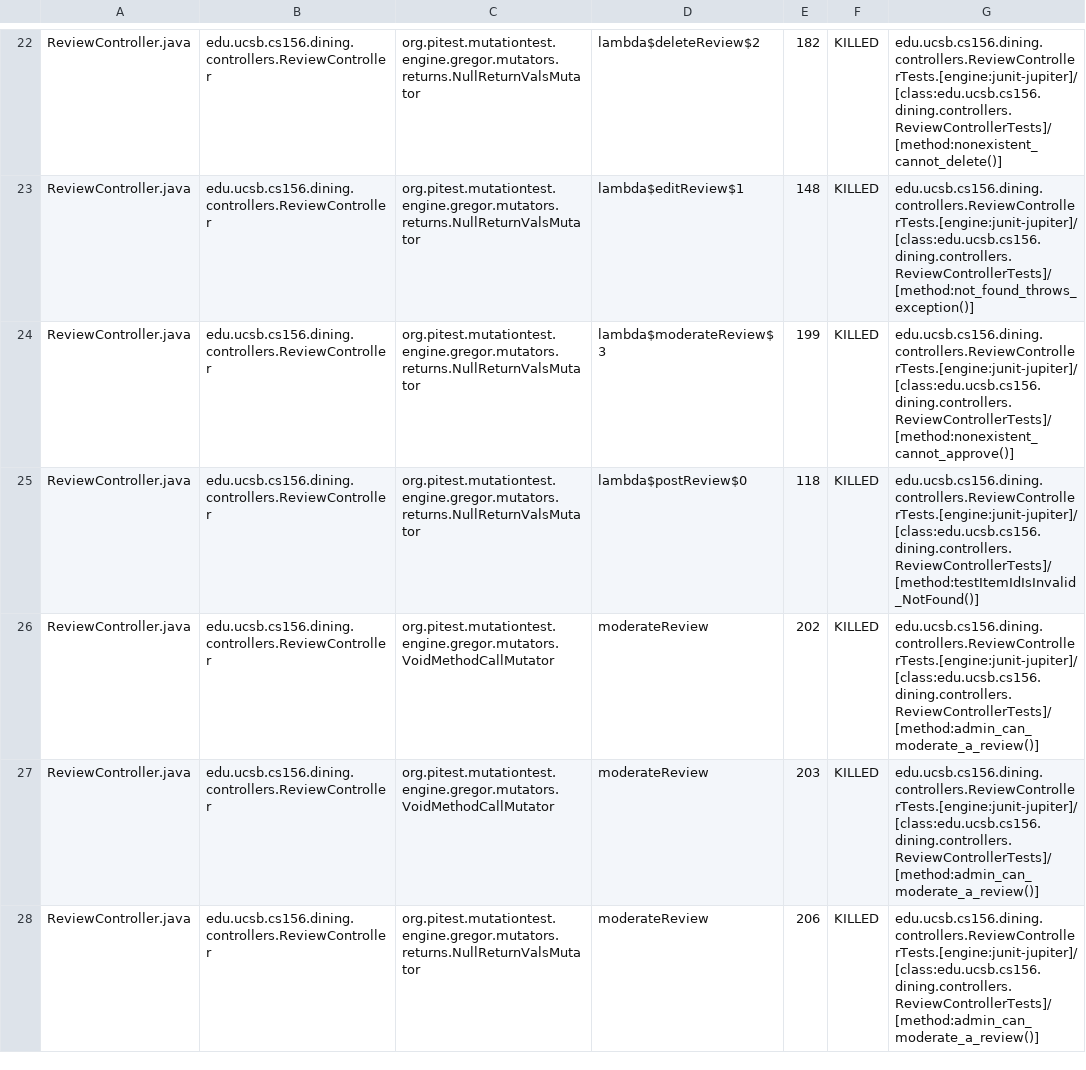
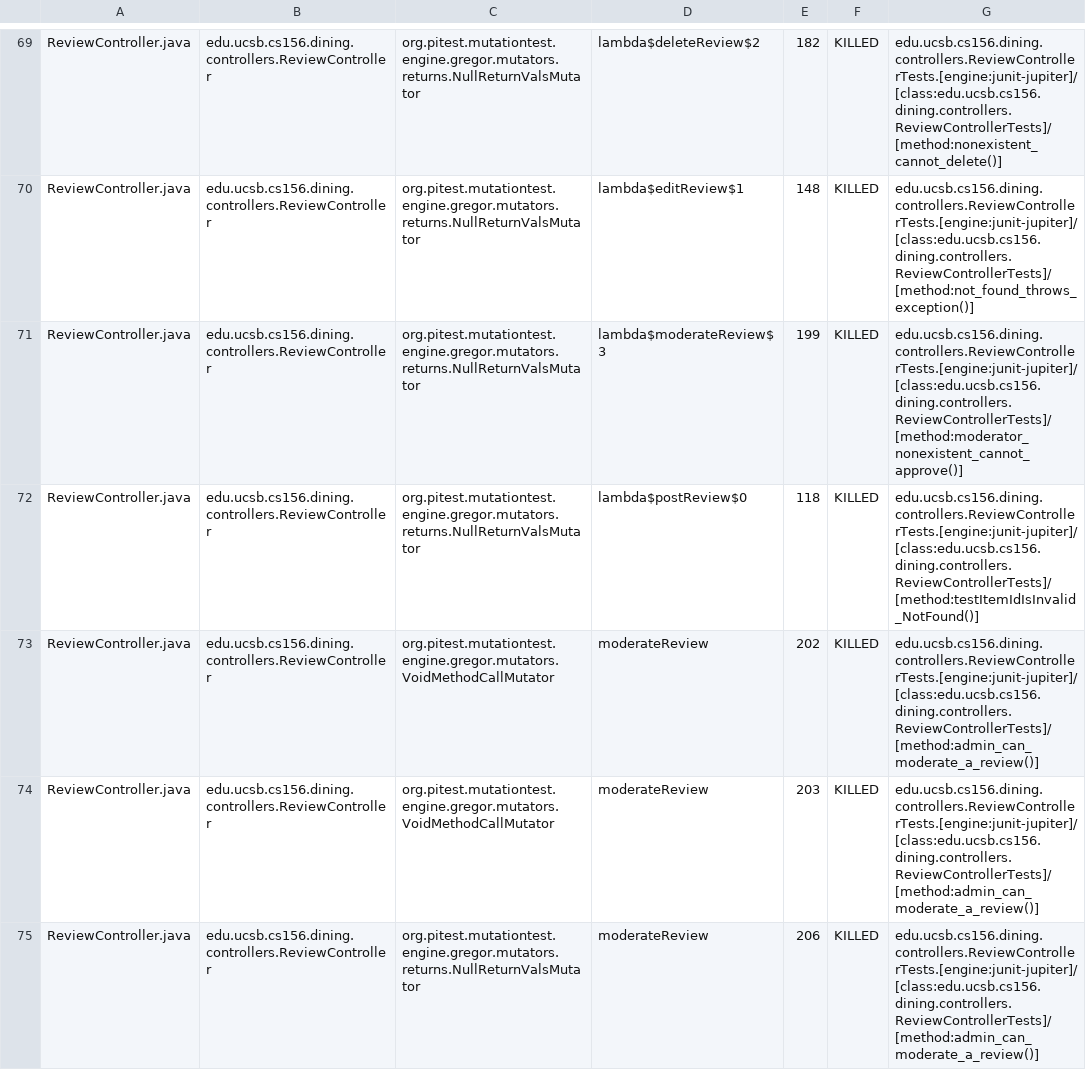
Before and after one commit to ucsb-cs156-s25/proj-dining-s25-08, a CSV file: pitest/mutations.csv, drawn as a sheet; only a part is shown, gaps mark what is left out; the diff covers the shown part only.

Commit message:
Deploying to gh-pages from @ ucsb-cs156-s25/proj-dining-s25-08@769ae13eec1160ab92b11a69c3aede7fe5621913 🚀

```diff
--- a/pitest/mutations.csv
+++ b/pitest/mutations.csv
@@ -23,3 +70,3 @@ ReviewController.java,edu.ucsb.cs156.dining.controllers.ReviewController,org.pit
 ReviewController.java,edu.ucsb.cs156.dining.controllers.ReviewController,org.pitest.mutationtest.engine.gregor.mutators.returns.NullReturnValsMutator,lambda$editReview$1,148,KILLED,edu.ucsb.cs156.dining.controllers.ReviewControllerTests.[engine:junit-jupiter]/[class:edu.ucsb.cs156.dining.controllers.ReviewControllerTests]/[method:not_found_throws_exception()]
-ReviewController.java,edu.ucsb.cs156.dining.controllers.ReviewController,org.pitest.mutationtest.engine.gregor.mutators.returns.NullReturnValsMutator,lambda$moderateReview$3,199,KILLED,edu.ucsb.cs156.dining.controllers.ReviewControllerTests.[engine:junit-jupiter]/[class:edu.ucsb.cs156.dining.controllers.ReviewControllerTests]/[method:nonexistent_cannot_approve()]
+ReviewController.java,edu.ucsb.cs156.dining.controllers.ReviewController,org.pitest.mutationtest.engine.gregor.mutators.returns.NullReturnValsMutator,lambda$moderateReview$3,199,KILLED,edu.ucsb.cs156.dining.controllers.ReviewControllerTests.[engine:junit-jupiter]/[class:edu.ucsb.cs156.dining.controllers.ReviewControllerTests]/[method:moderator_nonexistent_cannot_approve()]
 ReviewController.java,edu.ucsb.cs156.dining.controllers.ReviewController,org.pitest.mutationtest.engine.gregor.mutators.returns.NullReturnValsMutator,lambda$postReview$0,118,KILLED,edu.ucsb.cs156.dining.controllers.ReviewControllerTests.[engine:junit-jupiter]/[class:edu.ucsb.cs156.dining.controllers.ReviewControllerTests]/[method:testItemIdIsInvalid_NotFound()]
```
Also changed, not shown: 8 added rows, 44 moved rows and 18 edited cells elsewhere in this file, 20 other files.
